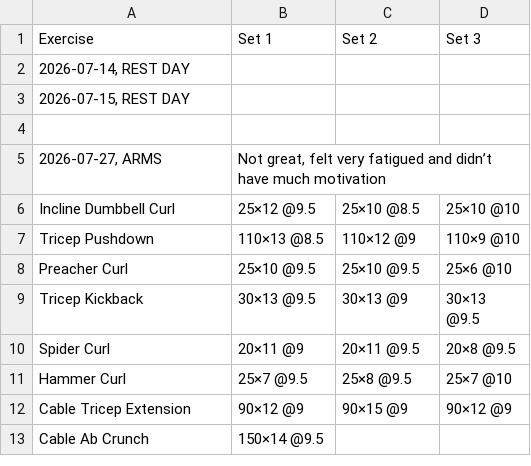
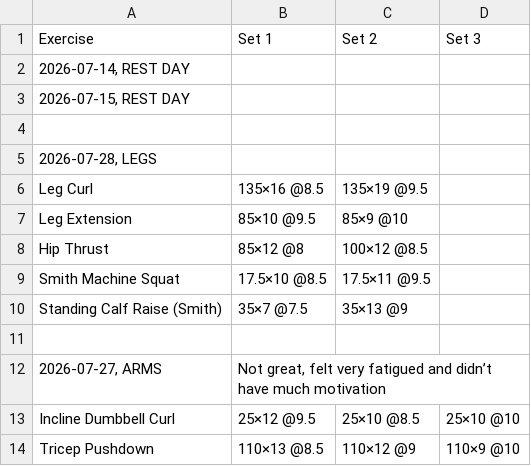
Before and after one commit to brother12334/IronLog, a CSV file: ironlog/phineas/workout-log.csv, drawn as a sheet; only a part is shown; the shorter side is filled out with more unchanged rows.

Commit message:
Workout log, Phineas, 7/28/2026, 10:26:59 PM

```diff
--- a/ironlog/phineas/workout-log.csv
+++ b/ironlog/phineas/workout-log.csv
@@ -4,2 +4,9 @@ Exercise,Set 1,Set 2,Set 3
 ,,,
+"2026-07-28, LEGS",,,
+Leg Curl,135×16 @8.5,135×19 @9.5,
+Leg Extension,85×10 @9.5,85×9 @10,
+Hip Thrust,85×12 @8,100×12 @8.5,
+Smith Machine Squat,17.5×10 @8.5,17.5×11 @9.5,
+Standing Calf Raise (Smith),35×7 @7.5,35×13 @9,
+,,,
 "2026-07-27, ARMS","Not great, felt very fatigued and didn’t have much motivation",,
```
